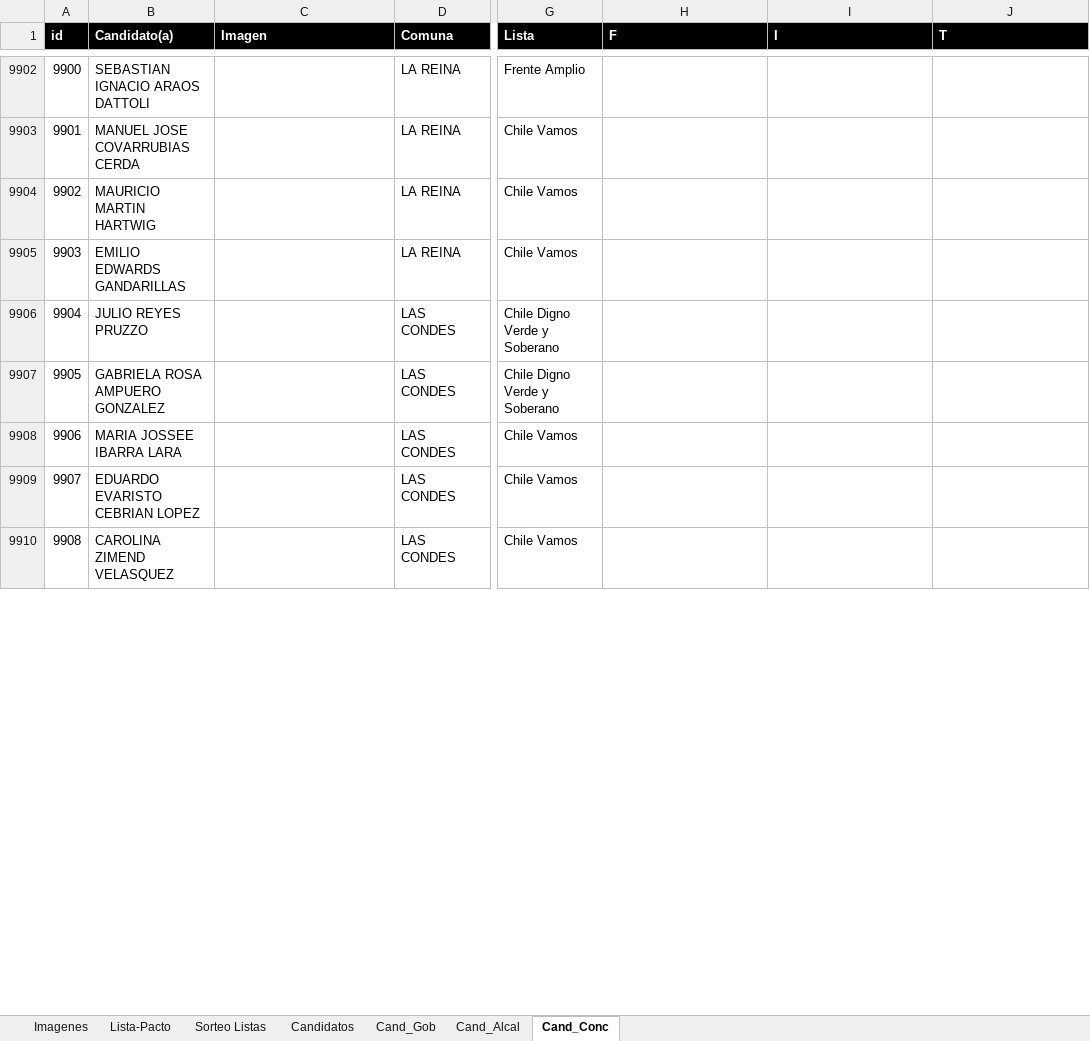
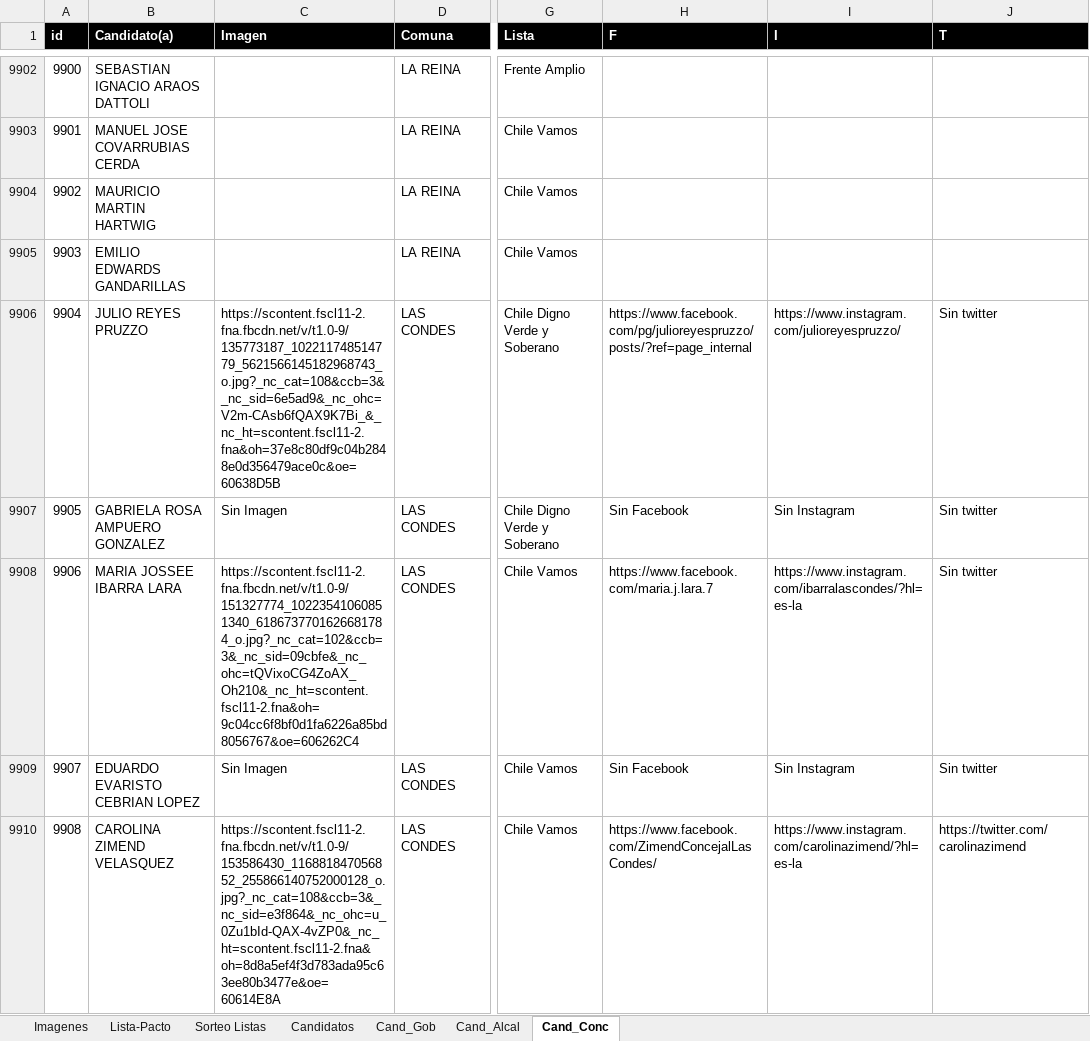
Before and after one commit to Sud-Austral/DATA-ELECCIONES, an Excel workbook: Elecciones 11 Abril 2021/Imagenes Constituyentes/Constituyente RRSS e Imagenes.xlsx, sheet Cand_Conc, drawn as a sheet; only a part is shown, gaps mark what is left out; values as stored, in another font and other column widths than the file's, no borders; the diff covers the shown part only; the diff names each change by its address in the sheet, - before the commit and + after, or states it on an @@ line.

Commit message:
Update Constituyente RRSS e Imagenes.xlsx

```diff
--- a/Elecciones 11 Abril 2021/Imagenes Constituyentes/Constituyente RRSS e Imagenes.xlsx (sheet Cand_Conc)
+++ b/Elecciones 11 Abril 2021/Imagenes Constituyentes/Constituyente RRSS e Imagenes.xlsx (sheet Cand_Conc)
-C9906 (Imagen): (empty)
+C9906 (Imagen): https://scontent.fscl11-2.fna.fbcdn.net/v/t1.0-9/135773187_102211748514779_5621566145182968743_o.jpg?_nc_cat=108&ccb=3&_nc_sid=6e5ad9&_nc_ohc=V2m-CAsb6fQAX9K7Bi_&_nc_ht=scontent.fscl11-2.fna&oh=37e8c80df9c04b2848e0d356479ace0c&oe=60638D5B
-H9906 (F): (empty)
+H9906 (F): https://www.facebook.com/pg/julioreyespruzzo/posts/?ref=page_internal
-I9906 (I): (empty)
+I9906 (I): https://www.instagram.com/julioreyespruzzo/
-J9906:J9909 (T): (empty)
+J9906:J9909 (T): Sin twitter
-C9907 (Imagen): (empty)
+C9907 (Imagen): Sin Imagen
-H9907 (F): (empty)
+H9907 (F): Sin Facebook
-I9907 (I): (empty)
+I9907 (I): Sin Instagram
-C9908 (Imagen): (empty)
+C9908 (Imagen): https://scontent.fscl11-2.fna.fbcdn.net/v/t1.0-9/151327774_10223541060851340_6186737701626681784_o.jpg?_nc_cat=102&ccb=3&_nc_sid=09cbfe&_nc_ohc=tQVixoCG4ZoAX_Oh210&_nc_ht=scontent.fscl11-2.fna&oh=9c04cc6f8bf0d1fa6226a85bd8056767&oe=606262C4
-H9908 (F): (empty)
+H9908 (F): https://www.facebook.com/maria.j.lara.7
-I9908 (I): (empty)
+I9908 (I): https://www.instagram.com/ibarralascondes/?hl=es-la
-C9909 (Imagen): (empty)
+C9909 (Imagen): Sin Imagen
-H9909 (F): (empty)
+H9909 (F): Sin Facebook
-I9909 (I): (empty)
+I9909 (I): Sin Instagram
-C9910 (Imagen): (empty)
+C9910 (Imagen): https://scontent.fscl11-2.fna.fbcdn.net/v/t1.0-9/153586430_116881847056852_255866140752000128_o.jpg?_nc_cat=108&ccb=3&_nc_sid=e3f864&_nc_ohc=u_0Zu1bId-QAX-4vZP0&_nc_ht=scontent.fscl11-2.fna&oh=8d8a5ef4f3d783ada95c63ee80b3477e&oe=60614E8A
-H9910 (F): (empty)
+H9910 (F): https://www.facebook.com/ZimendConcejalLasCondes/
-I9910 (I): (empty)
+I9910 (I): https://www.instagram.com/carolinazimend/?hl=es-la
-J9910 (T): (empty)
+J9910 (T): https://twitter.com/carolinazimend
```
Also changed, not shown: 248 edited cells elsewhere in this sheet, sheet Cand_Alcal.
